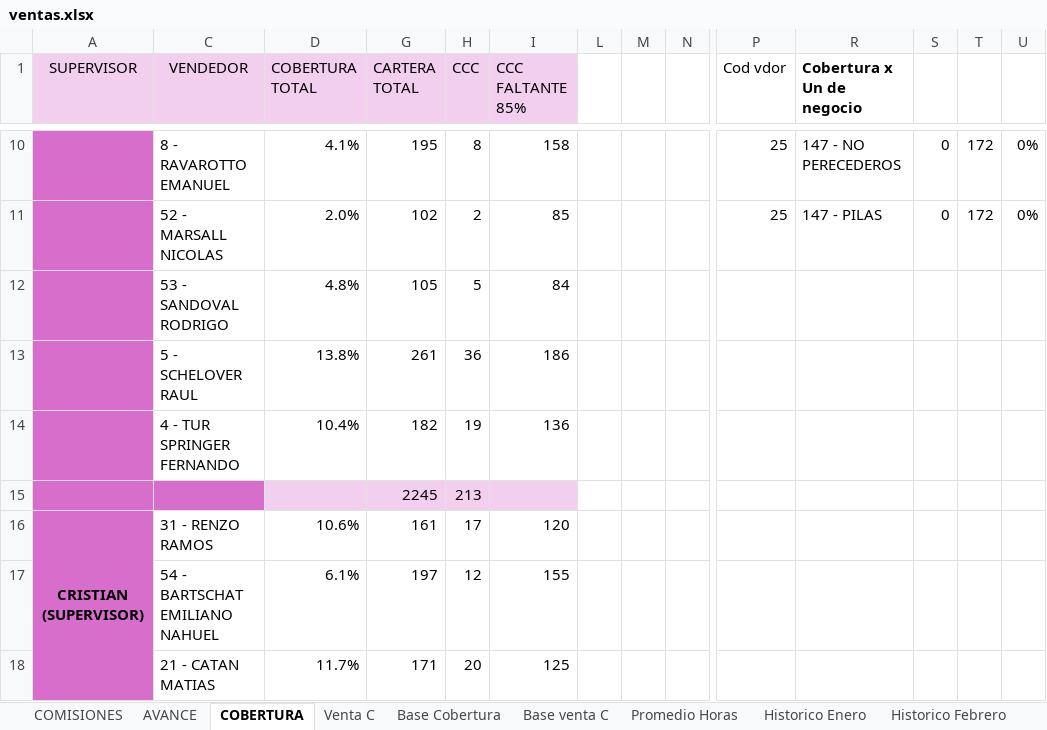
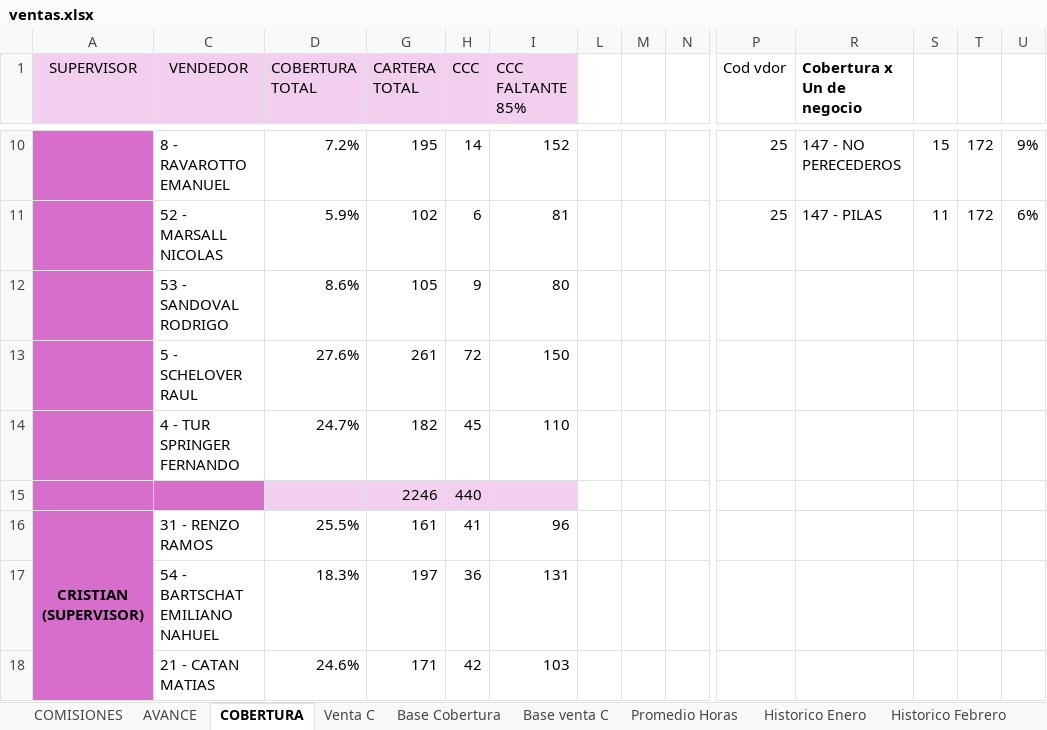
Before and after one commit to cesartrix/Avanve-ventas, an Excel workbook: data/ventas.xlsx, sheet COBERTURA, drawn as a sheet; only a part is shown, gaps mark what is left out; values as stored, in another font and other column widths than the file's, no borders; conditional formats not drawn; removed rows and columns are numbered as before the commit, all else as after; rows hold the shown columns only; the diff covers the shown part only; the diff names each change by its address in the sheet, - before the commit and + after, or states it on an @@ line.

```diff
--- a/data/ventas.xlsx (sheet COBERTURA)
+++ b/data/ventas.xlsx (sheet COBERTURA)
-D10 (COBERTURA TOTAL): 4.1%
+D10 (COBERTURA TOTAL): 7.2%
-H10 (CCC): 8
+H10 (CCC): 14
-I10 (CCC FALTANTE 85%): 158
+I10 (CCC FALTANTE 85%): 152
-S10: 0
+S10: 15
-U10: 0%
+U10: 9%
-D11 (COBERTURA TOTAL): 2.0%
+D11 (COBERTURA TOTAL): 5.9%
-H11 (CCC): 2
+H11 (CCC): 6
-I11 (CCC FALTANTE 85%): 85
+I11 (CCC FALTANTE 85%): 81
-S11: 0
+S11: 11
-U11: 0%
+U11: 6%
-D12 (COBERTURA TOTAL): 4.8%
+D12 (COBERTURA TOTAL): 8.6%
-H12 (CCC): 5
+H12 (CCC): 9
-I12 (CCC FALTANTE 85%): 84
+I12 (CCC FALTANTE 85%): 80
-D13 (COBERTURA TOTAL): 13.8%
+D13 (COBERTURA TOTAL): 27.6%
-H13 (CCC): 36
+H13 (CCC): 72
-I13 (CCC FALTANTE 85%): 186
+I13 (CCC FALTANTE 85%): 150
-D14 (COBERTURA TOTAL): 10.4%
+D14 (COBERTURA TOTAL): 24.7%
-H14 (CCC): 19
+H14 (CCC): 45
-I14 (CCC FALTANTE 85%): 136
+I14 (CCC FALTANTE 85%): 110
-row 15:  |  |  | 2245 | 213
+row 15:  |  |  | 2246 | 440
-D16 (COBERTURA TOTAL): 10.6%
+D16 (COBERTURA TOTAL): 25.5%
-H16 (CCC): 17
+H16 (CCC): 41
-I16 (CCC FALTANTE 85%): 120
+I16 (CCC FALTANTE 85%): 96
-D17 (COBERTURA TOTAL): 6.1%
+D17 (COBERTURA TOTAL): 18.3%
-H17 (CCC): 12
+H17 (CCC): 36
-I17 (CCC FALTANTE 85%): 155
+I17 (CCC FALTANTE 85%): 131
-D18 (COBERTURA TOTAL): 11.7%
+D18 (COBERTURA TOTAL): 24.6%
-H18 (CCC): 20
+H18 (CCC): 42
-I18 (CCC FALTANTE 85%): 125
+I18 (CCC FALTANTE 85%): 103
```
Also changed, not shown: 3 added rows, 3 removed rows and 101 edited cells elsewhere in this sheet, sheet Base Cobertura, sheet AVANCE, sheet COMISIONES, other sheet tabs, hidden cells.
